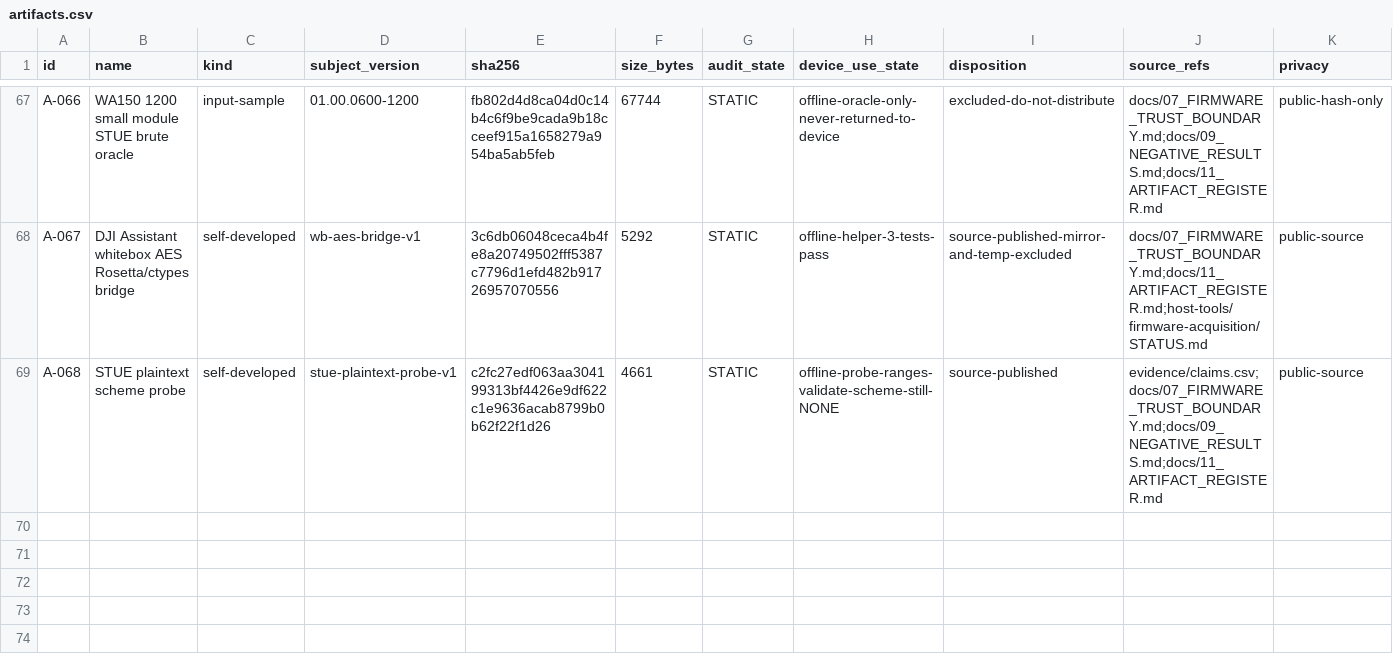
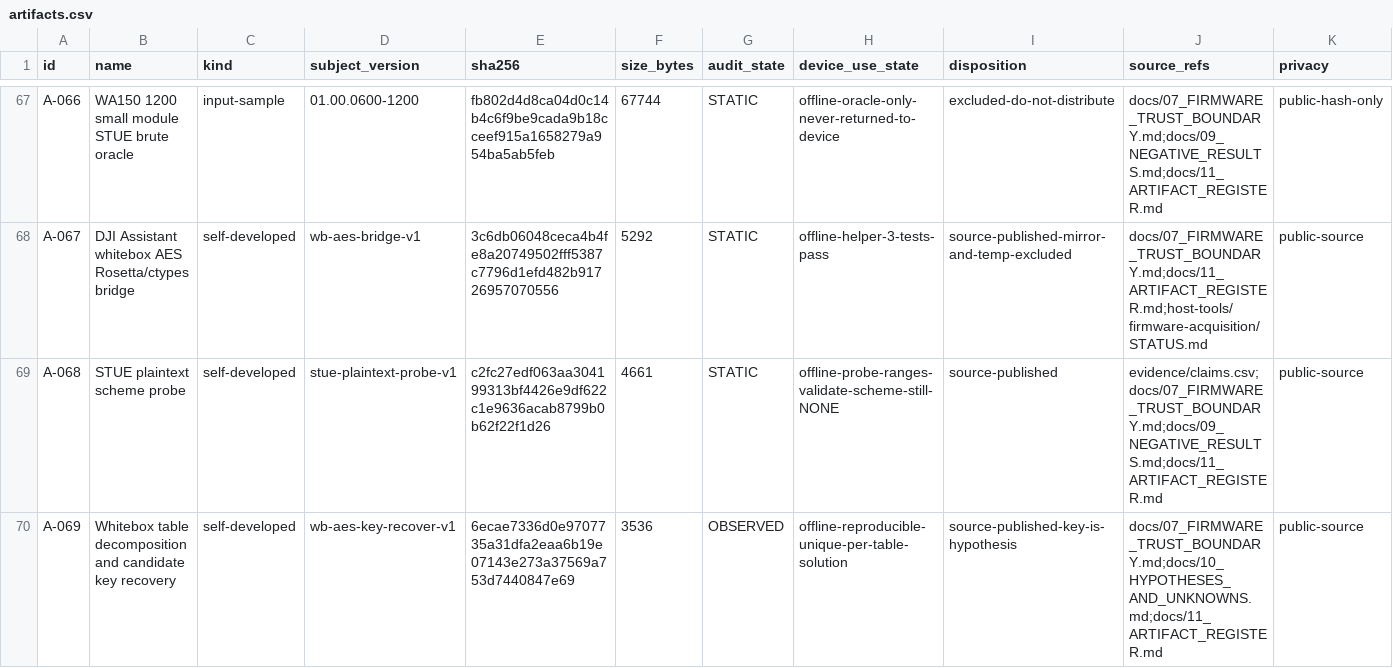
Before and after one commit to Sapphire-Rapids/DJI-RC2-Mini5Pro-Research, a CSV file: evidence/artifacts.csv, drawn as a sheet; only a part is shown, gaps mark what is left out; the diff names each change by its address in the sheet, - before the commit and + after, or states it on an @@ line.

```diff
--- a/evidence/artifacts.csv
+++ b/evidence/artifacts.csv
+row 70: A-069 | Whitebox table decomposition and candidate key recovery | self-developed | wb-aes-key-recover-v1 | 6ecae7336d0e9707735a31dfa2eaa6b19e07143e273a37569a753d7440847e69 | 3536 | OBSERVED | offline-reproducible-unique-per-table-solution | source-published-key-is-hypothesis | docs/07_FIRMWARE_TRUST_BOUNDARY.md;docs/10_HYPOTHESES_AND_UNKNOWNS.md;docs/11_ARTIFACT_REGISTER.md | public-source
```
Also changed, not shown: evidence/claims.csv, 7 other files.
